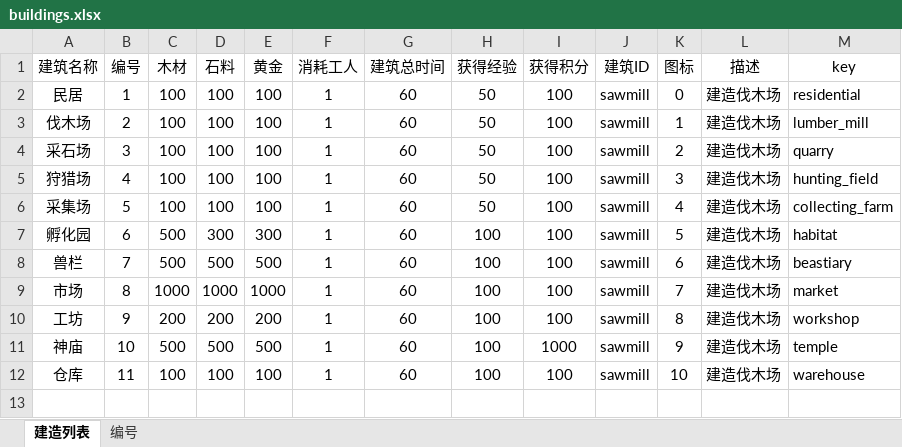
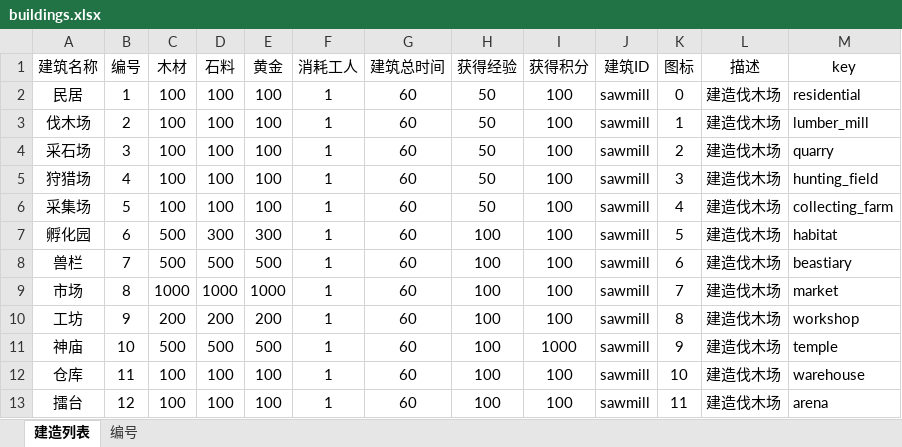
Before and after one commit to gaofeiii/Dino.game-server, an Excel workbook: const/buildings.xlsx, sheet 建造列表, drawn as a sheet; values as stored, in another font and other column widths than the file's, no borders; the diff names each change by its address in the sheet, - before the commit and + after, or states it on an @@ line.

```diff
--- a/const/buildings.xlsx (sheet 建造列表)
+++ b/const/buildings.xlsx (sheet 建造列表)
+row 13: 擂台 | 12 | 100 | 100 | 100 | 1 | 60 | 100 | 100 | sawmill | 11 | 建造伐木场 | arena
```
Also changed, not shown: sheet 编号, 11 other files.
